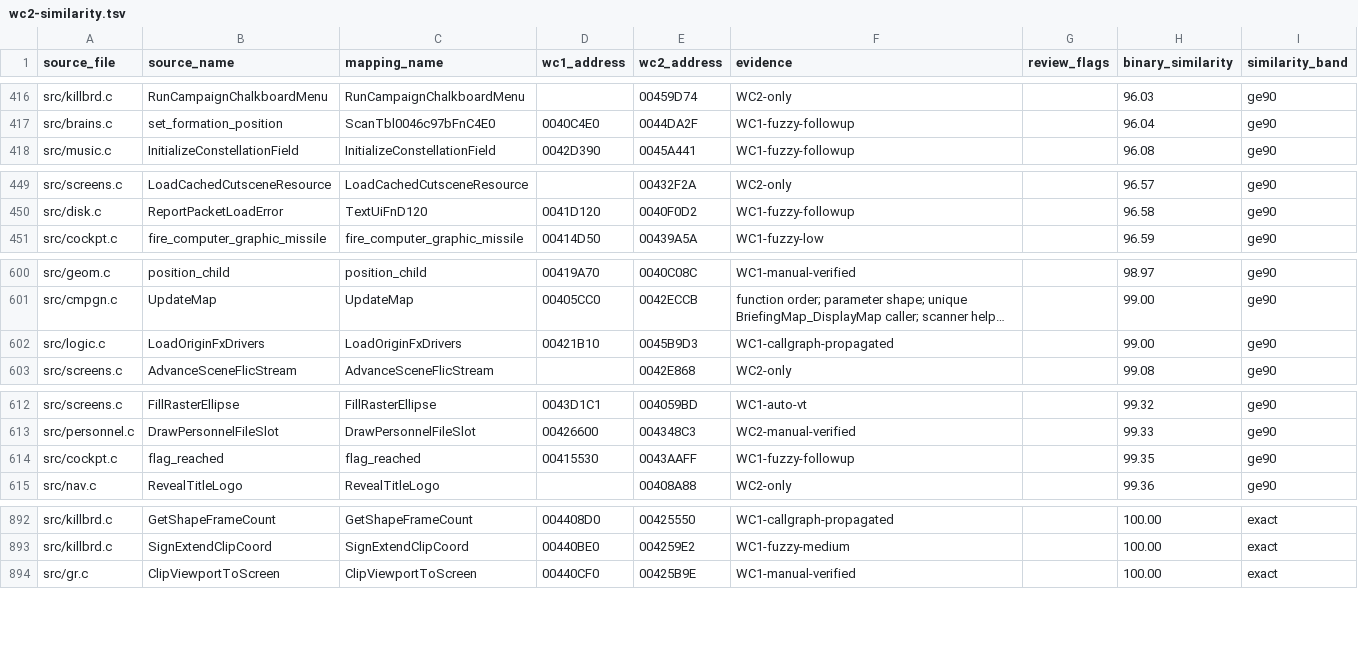
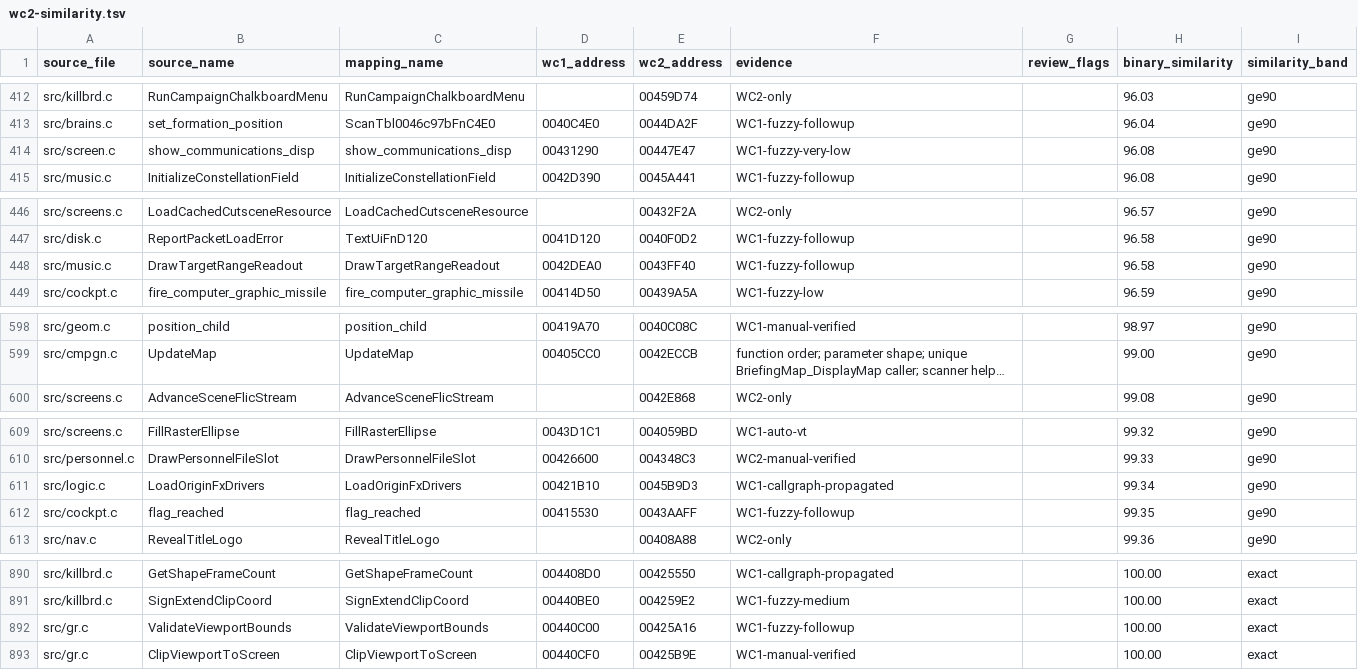
Before and after one commit to neuromancer/wc2-re, a TSV file: reports/wc2-similarity.tsv, drawn as a sheet; only a part is shown, gaps mark what is left out; long unchanged cells end in …; removed rows and columns are numbered as before the commit, all else as after; the diff covers the shown part only; the diff names each change by its address in the sheet, - before the commit and + after, or states it on an @@ line.

```diff
--- a/reports/wc2-similarity.tsv
+++ b/reports/wc2-similarity.tsv
+row 414: src/screen.c | show_communications_disp | show_communications_disp | 00431290 | 00447E47 | WC1-fuzzy-very-low |  | 96.08 | ge90
+row 448: src/music.c | DrawTargetRangeReadout | DrawTargetRangeReadout | 0042DEA0 | 0043FF40 | WC1-fuzzy-followup |  | 96.58 | ge90
-row 602: src/logic.c | LoadOriginFxDrivers | LoadOriginFxDrivers | 00421B10 | 0045B9D3 | WC1-callgraph-propagated |  | 99.00 | ge90
+row 611: src/logic.c | LoadOriginFxDrivers | LoadOriginFxDrivers | 00421B10 | 0045B9D3 | WC1-callgraph-propagated |  | 99.34 | ge90
+row 892: src/gr.c | ValidateViewportBounds | ValidateViewportBounds | 00440C00 | 00425A16 | WC1-fuzzy-followup |  | 100.00 | exact
```
Also changed, not shown: 4 added rows and 7 removed rows elsewhere in this file, 2 other files.
